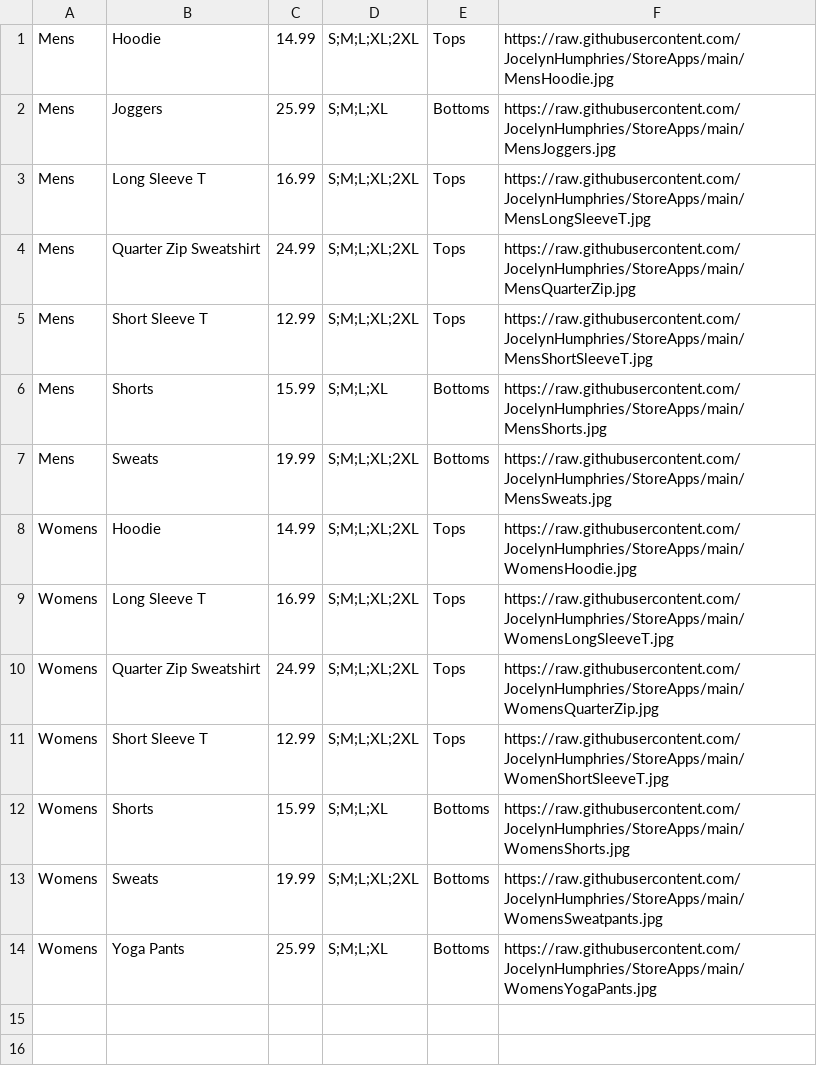
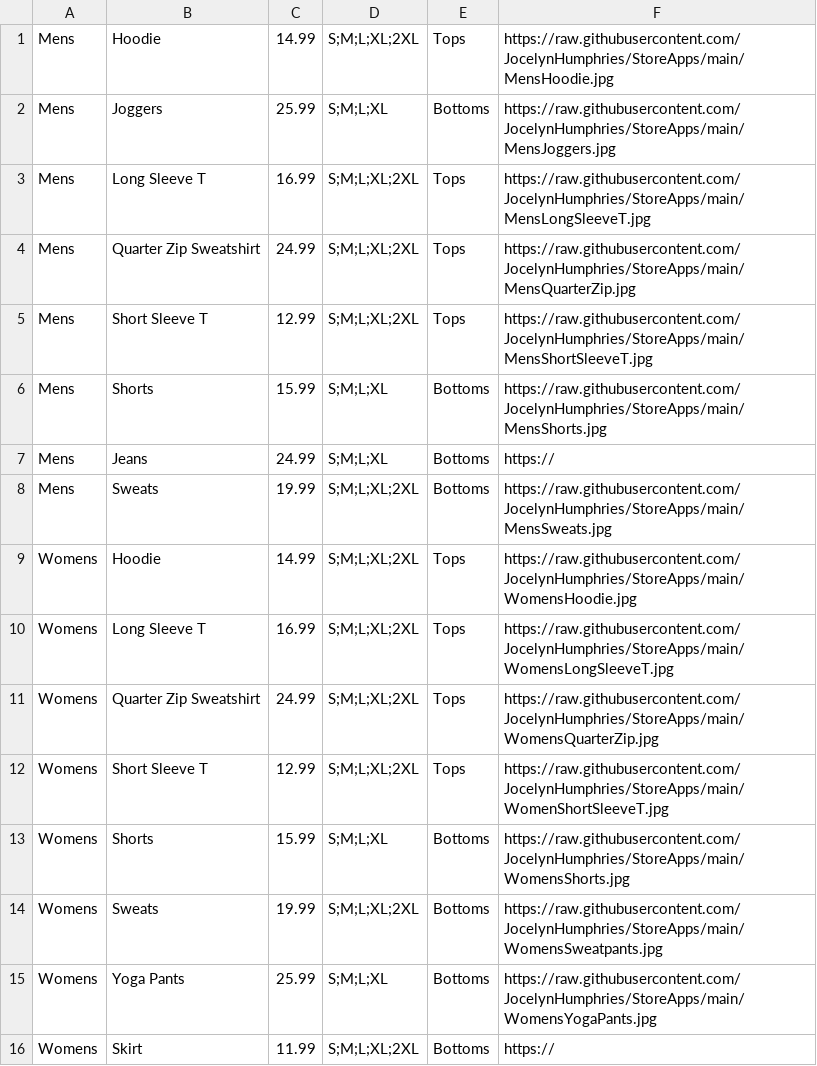
Before and after one commit to Priscilla027/MyStore, a CSV file: MyInventory.csv, drawn as a sheet; the diff names each change by its address in the sheet, - before the commit and + after, or states it on an @@ line.

Commit message:
Update MyInventory.csv

```diff
--- a/MyInventory.csv
+++ b/MyInventory.csv
+row 7: Mens | Jeans | 24.99 | S;M;L;XL | Bottoms | https://
+row 16: Womens | Skirt | 11.99 | S;M;L;XL;2XL | Bottoms | https://
```
